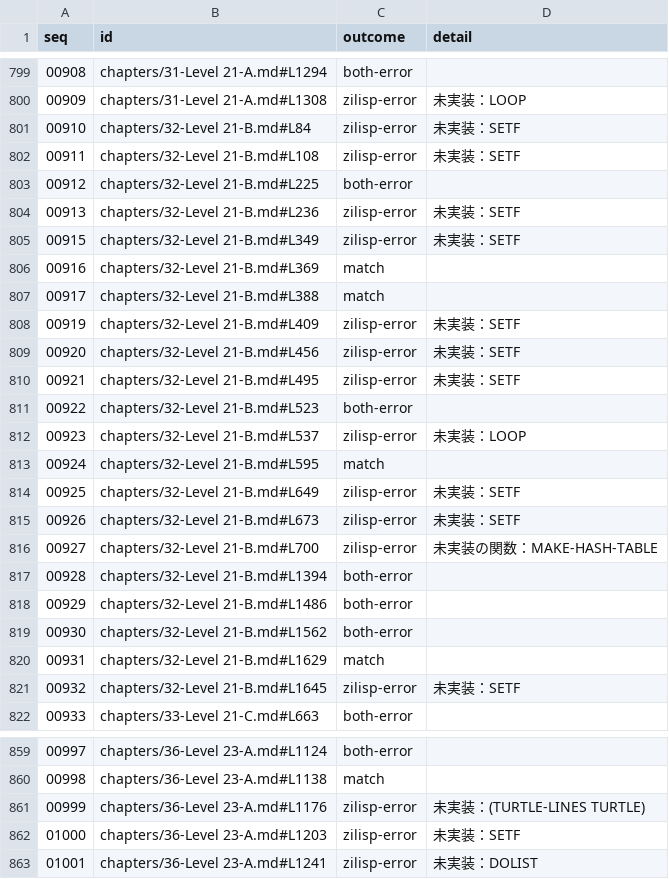
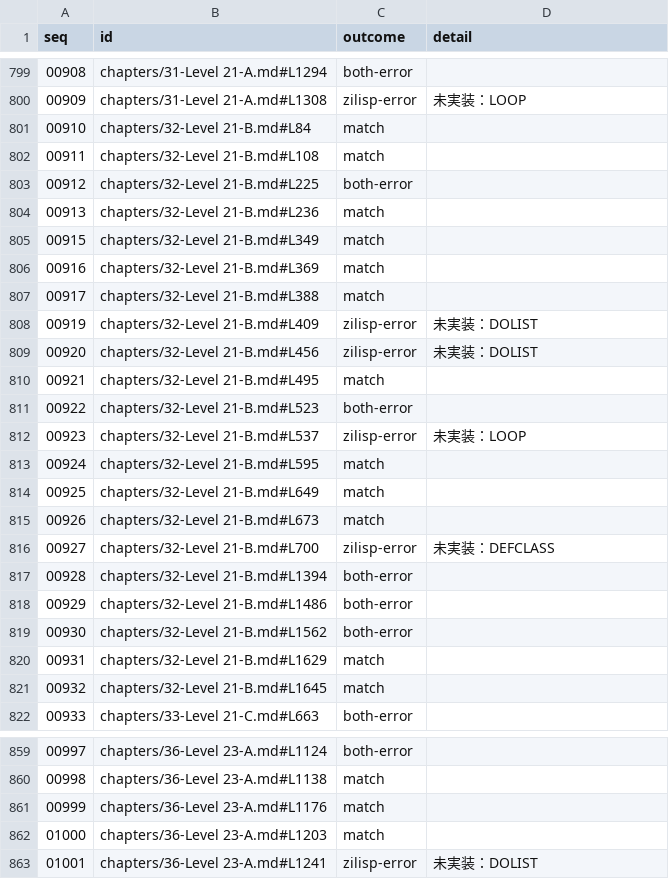
Before and after one commit to fukuyori/zilisp, a TSV file: compatibility/eval-check.tsv, drawn as a sheet; only a part is shown, gaps mark what is left out; the diff covers the shown part only.

```diff
--- a/compatibility/eval-check.tsv
+++ b/compatibility/eval-check.tsv
@@ -800,12 +800,12 @@ seq	id	outcome	detail
 00909	chapters/31-Level 21-A.md#L1308	zilisp-error	未実装：LOOP
-00910	chapters/32-Level 21-B.md#L84	zilisp-error	未実装：SETF
-00911	chapters/32-Level 21-B.md#L108	zilisp-error	未実装：SETF
+00910	chapters/32-Level 21-B.md#L84	match	
+00911	chapters/32-Level 21-B.md#L108	match	
 00912	chapters/32-Level 21-B.md#L225	both-error	
-00913	chapters/32-Level 21-B.md#L236	zilisp-error	未実装：SETF
-00915	chapters/32-Level 21-B.md#L349	zilisp-error	未実装：SETF
+00913	chapters/32-Level 21-B.md#L236	match	
+00915	chapters/32-Level 21-B.md#L349	match	
 00916	chapters/32-Level 21-B.md#L369	match	
 00917	chapters/32-Level 21-B.md#L388	match	
-00919	chapters/32-Level 21-B.md#L409	zilisp-error	未実装：SETF
-00920	chapters/32-Level 21-B.md#L456	zilisp-error	未実装：SETF
-00921	chapters/32-Level 21-B.md#L495	zilisp-error	未実装：SETF
+00919	chapters/32-Level 21-B.md#L409	zilisp-error	未実装：DOLIST
+00920	chapters/32-Level 21-B.md#L456	zilisp-error	未実装：DOLIST
+00921	chapters/32-Level 21-B.md#L495	match	
 00922	chapters/32-Level 21-B.md#L523	both-error	
@@ -813,5 +813,5 @@ seq	id	outcome	detail
 00924	chapters/32-Level 21-B.md#L595	match	
-00925	chapters/32-Level 21-B.md#L649	zilisp-error	未実装：SETF
-00926	chapters/32-Level 21-B.md#L673	zilisp-error	未実装：SETF
-00927	chapters/32-Level 21-B.md#L700	zilisp-error	未実装の関数：MAKE-HASH-TABLE
+00925	chapters/32-Level 21-B.md#L649	match	
+00926	chapters/32-Level 21-B.md#L673	match	
+00927	chapters/32-Level 21-B.md#L700	zilisp-error	未実装：DEFCLASS
 00928	chapters/32-Level 21-B.md#L1394	both-error	
@@ -820,3 +820,3 @@ seq	id	outcome	detail
 00931	chapters/32-Level 21-B.md#L1629	match	
-00932	chapters/32-Level 21-B.md#L1645	zilisp-error	未実装：SETF
+00932	chapters/32-Level 21-B.md#L1645	match	
 00933	chapters/33-Level 21-C.md#L663	both-error	
@@ -860,4 +860,4 @@ seq	id	outcome	detail
 00998	chapters/36-Level 23-A.md#L1138	match	
-00999	chapters/36-Level 23-A.md#L1176	zilisp-error	未実装：(TURTLE-LINES TURTLE)
-01000	chapters/36-Level 23-A.md#L1203	zilisp-error	未実装：SETF
+00999	chapters/36-Level 23-A.md#L1176	match	
+01000	chapters/36-Level 23-A.md#L1203	match	
 01001	chapters/36-Level 23-A.md#L1241	zilisp-error	未実装：DOLIST
```
Also changed, not shown: 83 edited cells elsewhere in this file, 33 other files.
